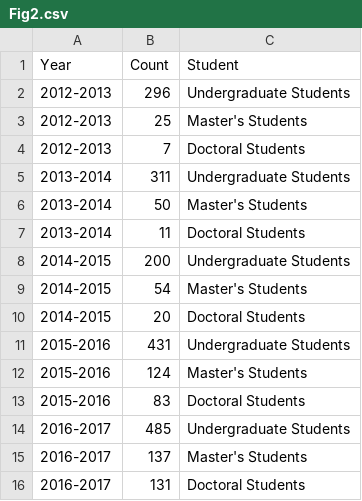
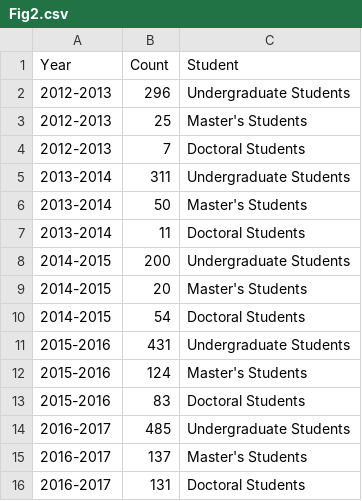
Before and after one commit to AhmadMobin/SSRL201617_AnnualReport, a CSV file: Fig2.csv, drawn as a sheet.

Commit message:
Update Fig2.csv

```diff
--- a/Fig2.csv
+++ b/Fig2.csv
@@ -8,4 +8,4 @@ Year,Count,Student
 2014-2015,200,Undergraduate Students
-2014-2015,54,Master's Students
-2014-2015,20,Doctoral Students
+2014-2015,20,Master's Students
+2014-2015,54,Doctoral Students
 2015-2016,431,Undergraduate Students
```
